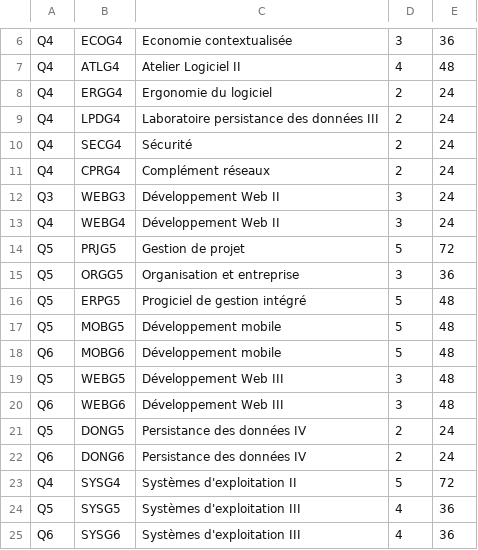
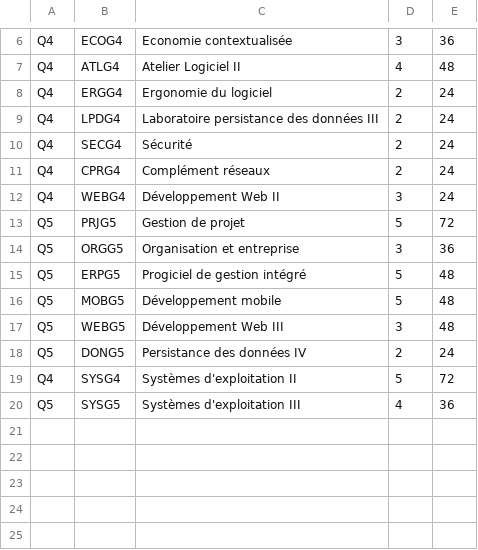
Before and after one commit to alahyaoui/esi-website, a CSV file: resources/data/G.csv, drawn as a sheet; only a part is shown, gaps mark what is left out; the diff names each change by its address in the sheet, - before the commit and + after, or states it on an @@ line.

Commit message:
Update Gestion courses.

```diff
--- a/resources/data/G.csv
+++ b/resources/data/G.csv
-row 12: Q3 | WEBG3 | Développement Web II | 3 | 24
-row 18: Q6 | MOBG6 | Développement mobile | 5 | 48
-row 20: Q6 | WEBG6 | Développement Web III | 3 | 48
-row 22: Q6 | DONG6 | Persistance des données IV | 2 | 24
-row 25: Q6 | SYSG6 | Systèmes d'exploitation III | 4 | 36
```
